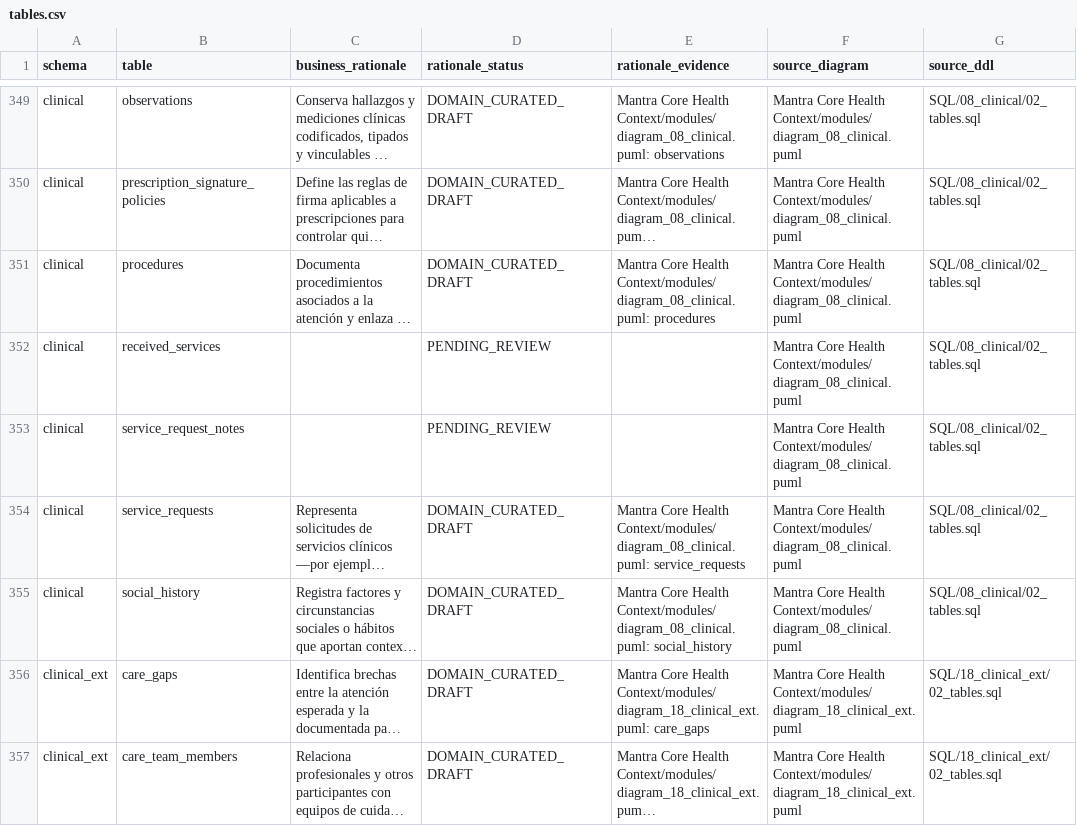
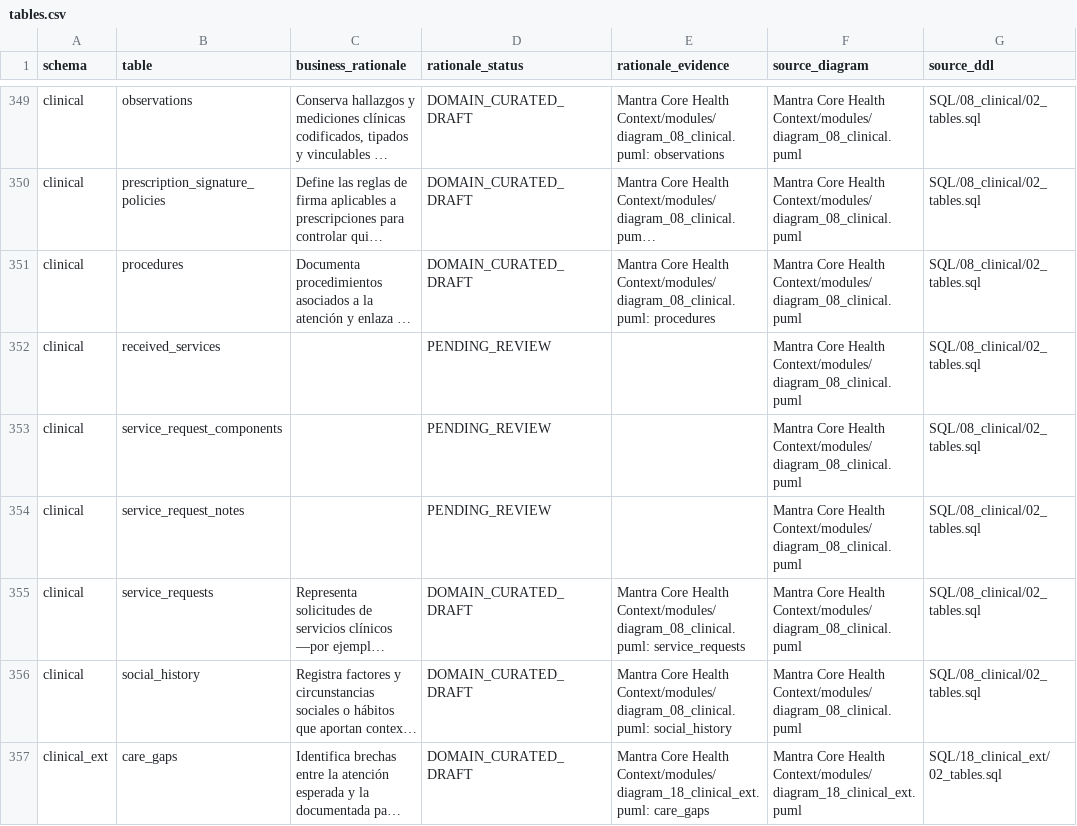
Before and after one commit to mantra-core-technologies/mantra-core-health-model, a CSV file: docs/data-catalog/tables.csv, drawn as a sheet; only a part is shown, gaps mark what is left out; the shorter side is filled out with more unchanged rows; long unchanged cells end in …; the diff names each change by its address in the sheet, - before the commit and + after, or states it on an @@ line.

```diff
--- a/docs/data-catalog/tables.csv
+++ b/docs/data-catalog/tables.csv
+row 353: clinical | service_request_components |  | PENDING_REVIEW |  | Mantra Core Health Context/modules/diagram_08_clinical.puml | SQL/08_clinical/02_tables.sql
```
Also changed, not shown: docs/data-catalog/domains.csv, 15 other files.
